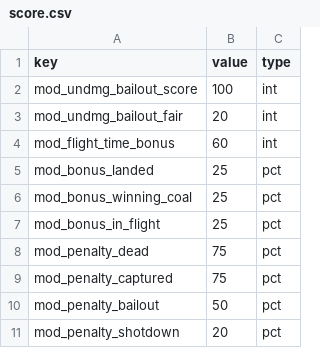
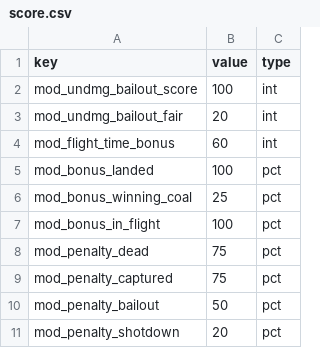
Before and after one commit to FGlazov/IL2Stats_Enhancements, a CSV file: src/mod_rating_by_type/score.csv, drawn as a sheet.

Commit message:
Add translations, small formating changes, change defaults to CB values

```diff
--- a/src/mod_rating_by_type/score.csv
+++ b/src/mod_rating_by_type/score.csv
@@ -4,5 +4,5 @@ mod_undmg_bailout_fair,20,int
 mod_flight_time_bonus,60,int
-mod_bonus_landed,25,pct
+mod_bonus_landed,100,pct
 mod_bonus_winning_coal,25,pct
-mod_bonus_in_flight,25,pct
+mod_bonus_in_flight,100,pct
 mod_penalty_dead,75,pct
```
Also changed, not shown: 9 other files.
